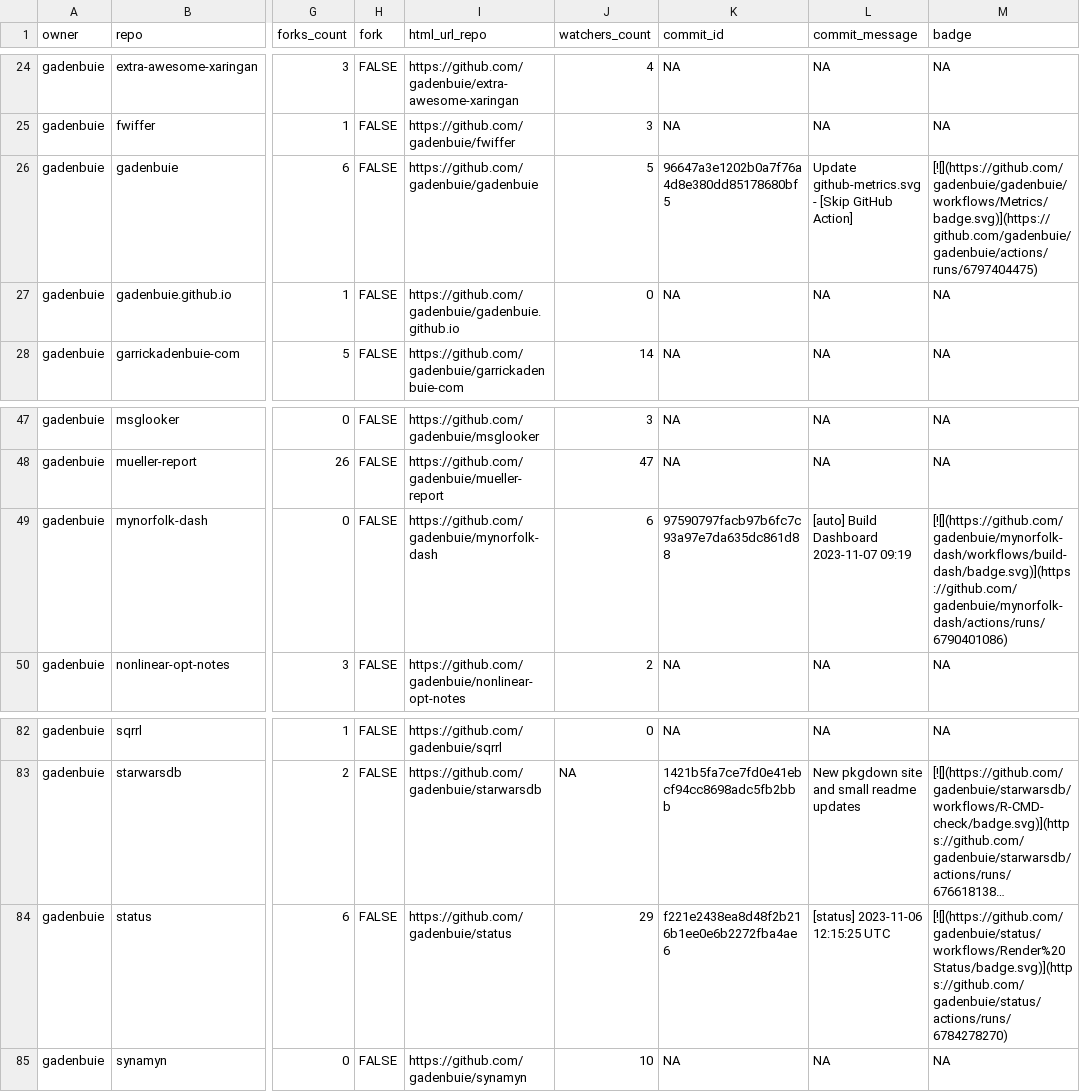
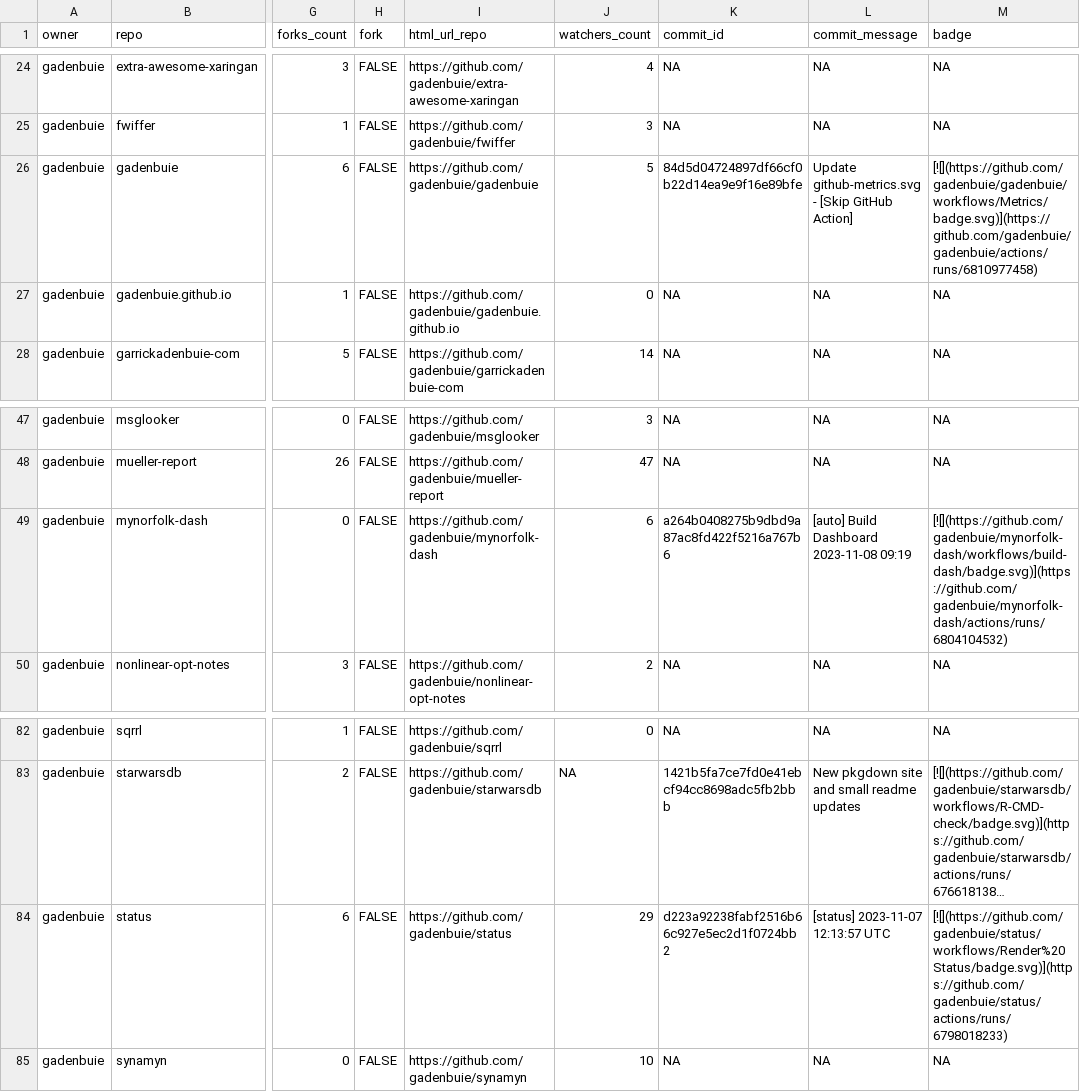
Before and after one commit to jimbrig/status, a CSV file: repos.csv, drawn as a sheet; only a part is shown, gaps mark what is left out; long unchanged cells end in …; the diff names each change by its address in the sheet, - before the commit and + after, or states it on an @@ line.

```diff
--- a/repos.csv
+++ b/repos.csv
-K26 (commit_id): 96647a3e1202b0a7f76a4d8e380dd85178680bf5
+K26 (commit_id): 84d5d04724897df66cf0b22d14ea9e9f16e89bfe
-M26 (badge): [![](https://github.com/gadenbuie/gadenbuie/workflows/Metrics/badge.svg)](https://github.com/gadenbuie/gadenbuie/actions/runs/6797404475)
+M26 (badge): [![](https://github.com/gadenbuie/gadenbuie/workflows/Metrics/badge.svg)](https://github.com/gadenbuie/gadenbuie/actions/runs/6810977458)
-K49 (commit_id): 97590797facb97b6fc7c93a97e7da635dc861d88
+K49 (commit_id): a264b0408275b9dbd9a87ac8fd422f5216a767b6
-L49 (commit_message): [auto] Build Dashboard 2023-11-07 09:19
+L49 (commit_message): [auto] Build Dashboard 2023-11-08 09:19
-M49 (badge): [![](https://github.com/gadenbuie/mynorfolk-dash/workflows/build-dash/badge.svg)](https://github.com/gadenbuie/mynorfolk-dash/actions/runs/6790401086)
+M49 (badge): [![](https://github.com/gadenbuie/mynorfolk-dash/workflows/build-dash/badge.svg)](https://github.com/gadenbuie/mynorfolk-dash/actions/runs/6804104532)
-K84 (commit_id): f221e2438ea8d48f2b216b1ee0e6b2272fba4ae6
+K84 (commit_id): d223a92238fabf2516b66c927e5ec2d1f0724bb2
-L84 (commit_message): [status] 2023-11-06 12:15:25 UTC
+L84 (commit_message): [status] 2023-11-07 12:13:57 UTC
-M84 (badge): [![](https://github.com/gadenbuie/status/workflows/Render%20Status/badge.svg)](https://github.com/gadenbuie/status/actions/runs/6784278270)
+M84 (badge): [![](https://github.com/gadenbuie/status/workflows/Render%20Status/badge.svg)](https://github.com/gadenbuie/status/actions/runs/6798018233)
```
Also changed, not shown: 2 other files.
